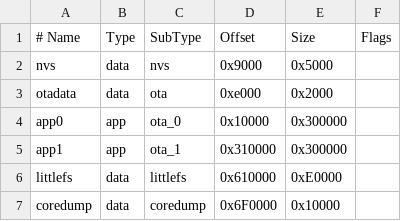
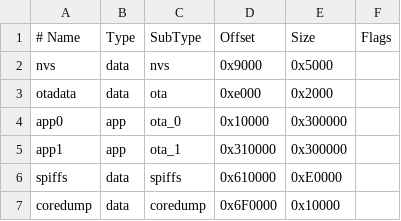
Before and after one commit to architolk/arduino-projects, a CSV file: radio/radiotest/partitions.csv, drawn as a sheet.

```diff
--- a/radio/radiotest/partitions.csv
+++ b/radio/radiotest/partitions.csv
@@ -5,3 +5,3 @@ app0,     app,  ota_0,    0x10000, 0x300000,
 app1,     app,  ota_1,    0x310000,0x300000,
-littlefs, data, littlefs, 0x610000,0xE0000,
+spiffs,   data, spiffs,   0x610000,0xE0000,
 coredump, data, coredump, 0x6F0000,0x10000,
```
Also changed, not shown: 6 other files.
